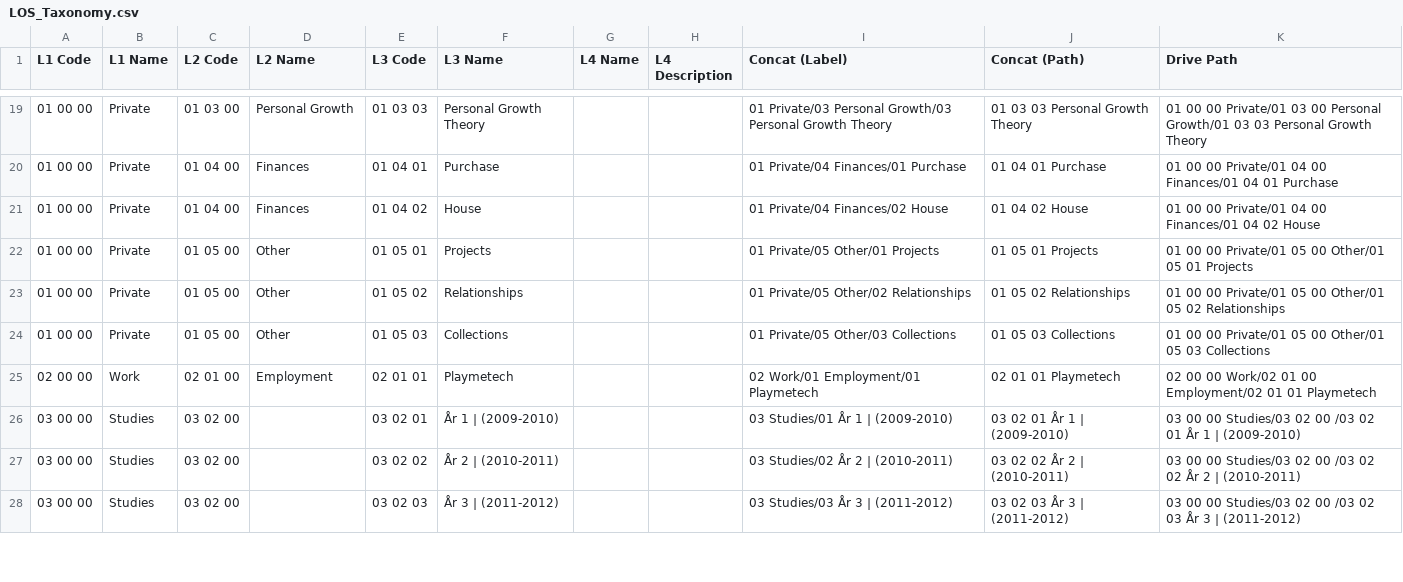
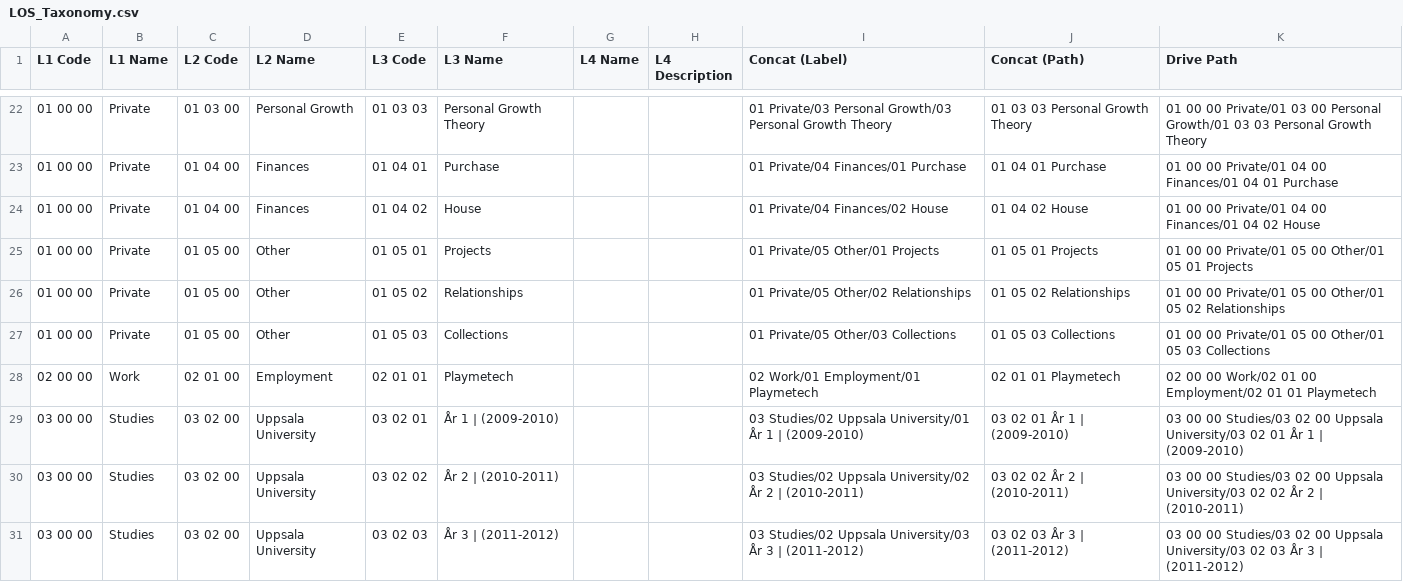
Before and after one commit to dadersteg/the_system, a CSV file: docs/LOS_Taxonomy.csv, drawn as a sheet; only a part is shown, gaps mark what is left out; the diff covers the shown part only.

```diff
--- a/docs/LOS_Taxonomy.csv
+++ b/docs/LOS_Taxonomy.csv
@@ -25,4 +28,4 @@
 "02 00 00","Work","02 01 00","Employment","02 01 01","Playmetech","","","02 Work/01 Employment/01 Playmetech","02 01 01 Playmetech","02 00 00 Work/02 01 00 Employment/02 01 01 Playmetech"
-"03 00 00","Studies","03 02 00","","03 02 01","År 1 | (2009-2010)","","","03 Studies/01 År 1 | (2009-2010)","03 02 01 År 1 | (2009-2010)","03 00 00 Studies/03 02 00 /03 02 01 År 1 | (2009-2010)"
-"03 00 00","Studies","03 02 00","","03 02 02","År 2 | (2010-2011)","","","03 Studies/02 År 2 | (2010-2011)","03 02 02 År 2 | (2010-2011)","03 00 00 Studies/03 02 00 /03 02 02 År 2 | (2010-2011)"
-"03 00 00","Studies","03 02 00","","03 02 03","År 3 | (2011-2012)","","","03 Studies/03 År 3 | (2011-2012)","03 02 03 År 3 | (2011-2012)","03 00 00 Studies/03 02 00 /03 02 03 År 3 | (2011-2012)"
+"03 00 00","Studies","03 02 00","Uppsala University","03 02 01","År 1 | (2009-2010)","","","03 Studies/02 Uppsala University/01 År 1 | (2009-2010)","03 02 01 År 1 | (2009-2010)","03 00 00 Studies/03 02 00 Uppsala University/03 02 01 År 1 | (2009-2010)"
+"03 00 00","Studies","03 02 00","Uppsala University","03 02 02","År 2 | (2010-2011)","","","03 Studies/02 Uppsala University/02 År 2 | (2010-2011)","03 02 02 År 2 | (2010-2011)","03 00 00 Studies/03 02 00 Uppsala University/03 02 02 År 2 | (2010-2011)"
+"03 00 00","Studies","03 02 00","Uppsala University","03 02 03","År 3 | (2011-2012)","","","03 Studies/02 Uppsala University/03 År 3 | (2011-2012)","03 02 03 År 3 | (2011-2012)","03 00 00 Studies/03 02 00 Uppsala University/03 02 03 År 3 | (2011-2012)"
```
Also changed, not shown: 3 added rows and 9 edited cells elsewhere in this file, 1 other file.
